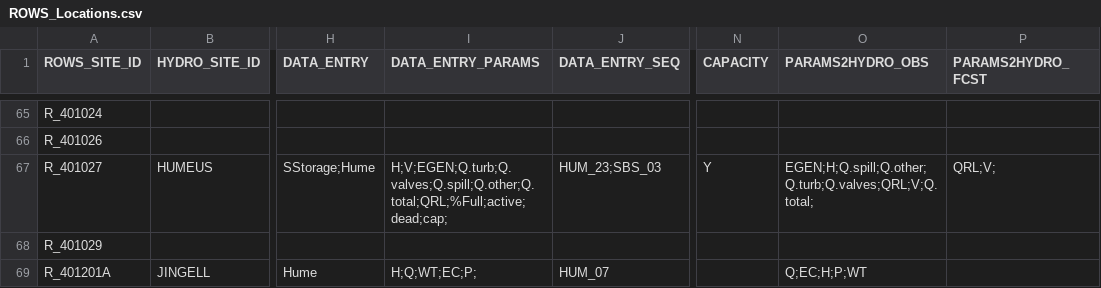
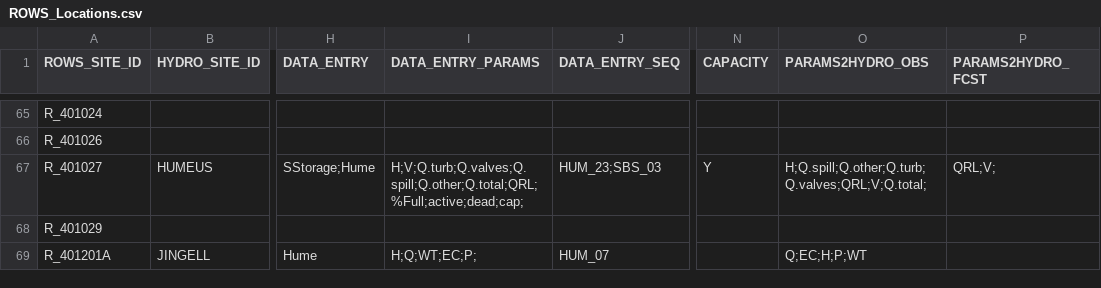
Before and after one commit to lawrenceMDBA/test, a CSV file: Config/MapLayerFiles/ROWS_Locations.csv, drawn as a sheet; only a part is shown, gaps mark what is left out; the diff names each change by its address in the sheet, - before the commit and + after, or states it on an @@ line.

Commit message:
Metadata update to remove EGEN from hume

```diff
--- a/Config/MapLayerFiles/ROWS_Locations.csv
+++ b/Config/MapLayerFiles/ROWS_Locations.csv
-I67 (DATA_ENTRY_PARAMS): H;V;EGEN;Q.turb;Q.valves;Q.spill;Q.other;Q.total;QRL;%Full;active;dead;cap;
+I67 (DATA_ENTRY_PARAMS): H;V;Q.turb;Q.valves;Q.spill;Q.other;Q.total;QRL;%Full;active;dead;cap;
-O67 (PARAMS2HYDRO_OBS): EGEN;H;Q.spill;Q.other;Q.turb;Q.valves;QRL;V;Q.total;
+O67 (PARAMS2HYDRO_OBS): H;Q.spill;Q.other;Q.turb;Q.valves;QRL;V;Q.total;
```
